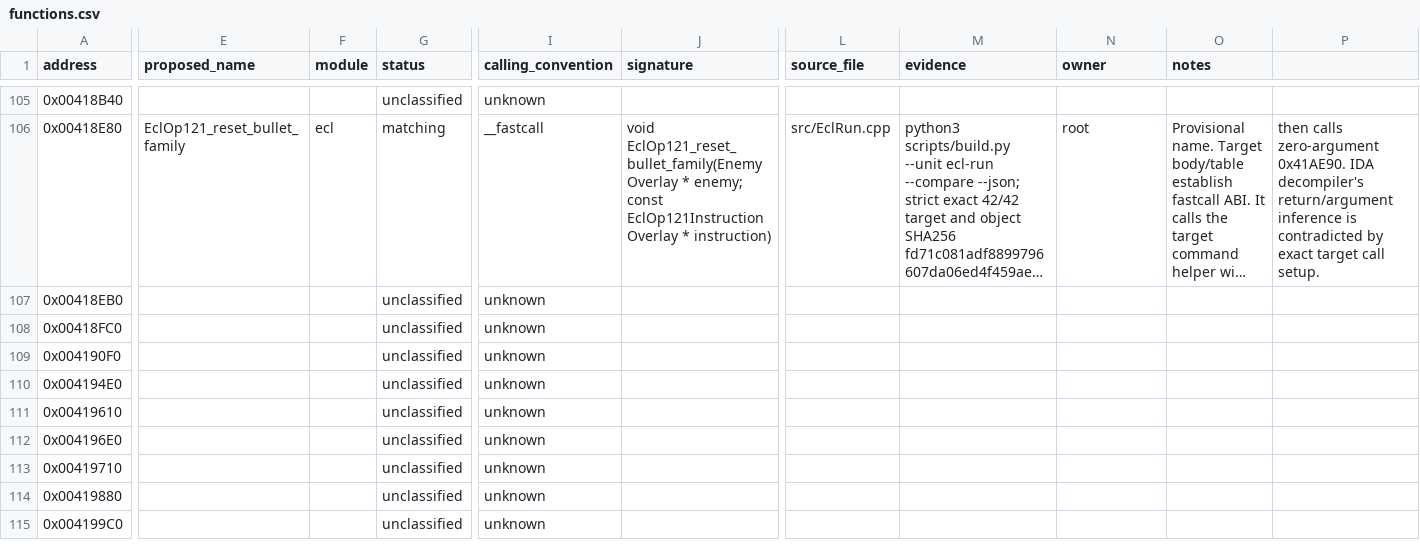
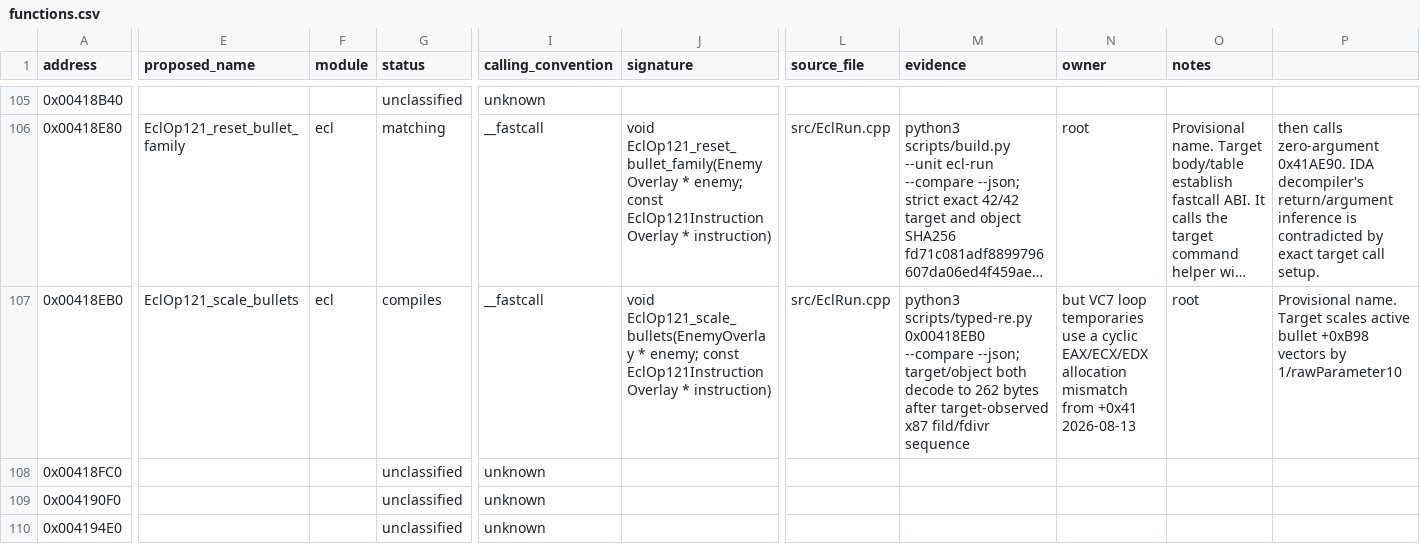
Before and after one commit to N0zoM1z0/th07, a CSV file: config/functions.csv, drawn as a sheet; only a part is shown, gaps mark what is left out; the shorter side is filled out with more unchanged rows; long unchanged cells end in …; the diff covers the shown part only; the diff names each change by its address in the sheet, - before the commit and + after, or states it on an @@ line.

Commit message:
Implement opcode 121 bullet scaling helper

```diff
--- a/config/functions.csv
+++ b/config/functions.csv
-E107 (proposed_name): (empty)
+E107 (proposed_name): EclOp121_scale_bullets
-F107 (module): (empty)
+F107 (module): ecl
-G107 (status): unclassified
+G107 (status): compiles
-I107 (calling_convention): unknown
+I107 (calling_convention): __fastcall
-J107 (signature): (empty)
+J107 (signature): void EclOp121_scale_bullets(EnemyOverlay * enemy; const EclOp121InstructionOverlay * instruction)
-L107 (source_file): (empty)
+L107 (source_file): src/EclRun.cpp
-M107 (evidence): (empty)
+M107 (evidence): python3 scripts/typed-re.py 0x00418EB0 --compare --json; target/object both decode to 262 bytes after target-observed x87 fild/fdivr sequence
-N107 (owner): (empty)
+N107 (owner): but VC7 loop temporaries use a cyclic EAX/ECX/EDX allocation mismatch from +0x41 2026-08-13
-O107 (notes): (empty)
+O107 (notes): root
-P107: (empty)
+P107: Provisional name. Target scales active bullet +0xB98 vectors by 1/rawParameter10
```
Also changed, not shown: 2 edited cells elsewhere in this file, 3 other files.
